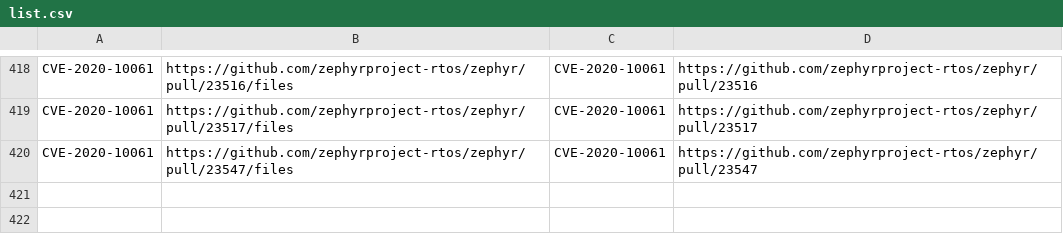
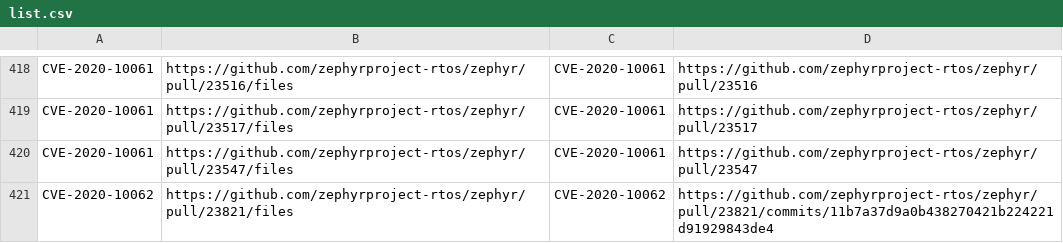
Before and after one commit to anaumchev/cves_with_patches, a CSV file: list.csv, drawn as a sheet; only a part is shown, gaps mark what is left out.

Commit message:
CVE-2020-10062

```diff
--- a/list.csv
+++ b/list.csv
@@ -420 +420,2 @@ CVE-2020-10061,https://github.com/zephyrproject-rtos/zephyr/pull/23517/files,CVE
 CVE-2020-10061,https://github.com/zephyrproject-rtos/zephyr/pull/23547/files,CVE-2020-10061,https://github.com/zephyrproject-rtos/zephyr/pull/23547
+CVE-2020-10062,https://github.com/zephyrproject-rtos/zephyr/pull/23821/files,CVE-2020-10062,https://github.com/zephyrproject-rtos/zephyr/pull/23821/commits/11b7a37d9a0b438270421b224221d91929843de4
```
